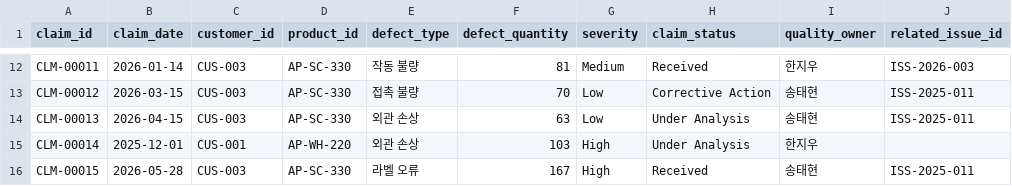
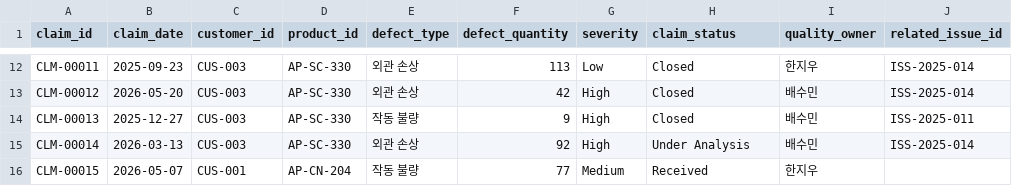
Before and after one commit to juwon02/TeamAZAG, a CSV file: dummy_data/03_structured_csv/claims.csv, drawn as a sheet; only a part is shown, gaps mark what is left out; the diff covers the shown part only; the diff names each change by its address in the sheet, - before the commit and + after, or states it on an @@ line.

```diff
--- a/dummy_data/03_structured_csv/claims.csv
+++ b/dummy_data/03_structured_csv/claims.csv
-B12 (claim_date): 2026-01-14
+B12 (claim_date): 2025-09-23
-E12 (defect_type): 작동 불량
+E12 (defect_type): 외관 손상
-F12 (defect_quantity): 81
+F12 (defect_quantity): 113
-G12 (severity): Medium
+G12 (severity): Low
-H12 (claim_status): Received
+H12 (claim_status): Closed
-J12 (related_issue_id): ISS-2026-003
+J12 (related_issue_id): ISS-2025-014
-B13 (claim_date): 2026-03-15
+B13 (claim_date): 2026-05-20
-E13 (defect_type): 접촉 불량
+E13 (defect_type): 외관 손상
-F13 (defect_quantity): 70
+F13 (defect_quantity): 42
-G13:G14 (severity): Low
+G13:G14 (severity): High
-H13 (claim_status): Corrective Action
+H13 (claim_status): Closed
-I13:I14 (quality_owner): 송태현
+I13:I14 (quality_owner): 배수민
-J13 (related_issue_id): ISS-2025-011
+J13 (related_issue_id): ISS-2025-014
-B14 (claim_date): 2026-04-15
+B14 (claim_date): 2025-12-27
-E14 (defect_type): 외관 손상
+E14 (defect_type): 작동 불량
-F14 (defect_quantity): 63
+F14 (defect_quantity): 9
-H14 (claim_status): Under Analysis
+H14 (claim_status): Closed
-B15 (claim_date): 2025-12-01
+B15 (claim_date): 2026-03-13
-C15 (customer_id): CUS-001
+C15 (customer_id): CUS-003
-D15 (product_id): AP-WH-220
+D15 (product_id): AP-SC-330
-F15 (defect_quantity): 103
+F15 (defect_quantity): 92
-I15 (quality_owner): 한지우
+I15 (quality_owner): 배수민
-J15 (related_issue_id): (empty)
+J15 (related_issue_id): ISS-2025-014
-B16 (claim_date): 2026-05-28
+B16 (claim_date): 2026-05-07
-C16 (customer_id): CUS-003
+C16 (customer_id): CUS-001
-D16 (product_id): AP-SC-330
+D16 (product_id): AP-CN-204
-E16 (defect_type): 라벨 오류
+E16 (defect_type): 작동 불량
-F16 (defect_quantity): 167
+F16 (defect_quantity): 77
-G16 (severity): High
+G16 (severity): Medium
-I16 (quality_owner): 송태현
+I16 (quality_owner): 한지우
-J16 (related_issue_id): ISS-2025-011
+J16 (related_issue_id): (empty)
```
Also changed, not shown: 1 added row and 153 edited cells elsewhere in this file, dummy_data/03_structured_csv/issue_events.csv, dummy_data/03_structured_csv/orders.csv, 15 other files.
